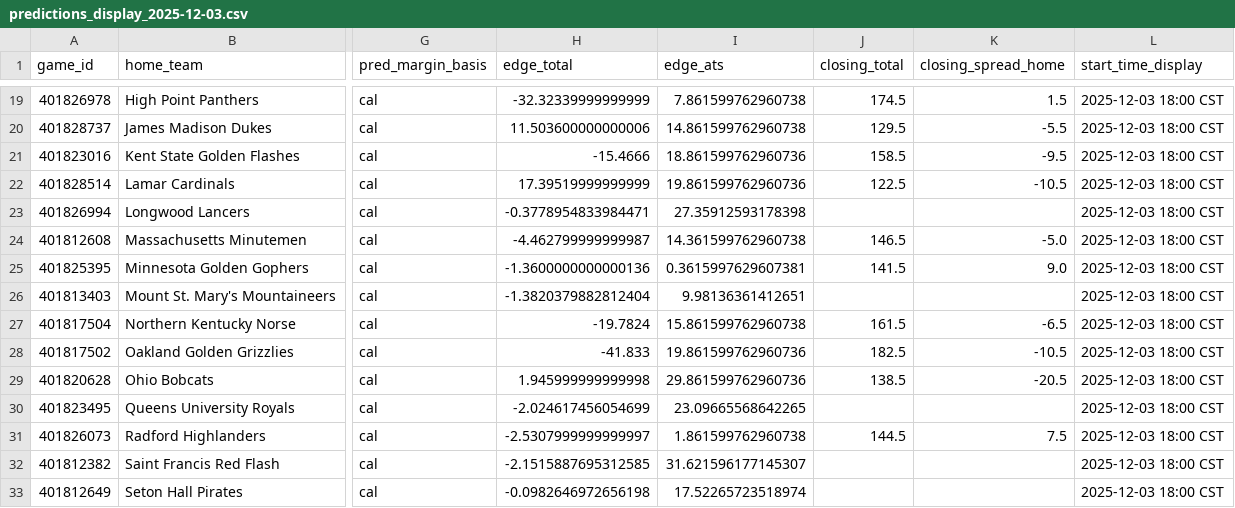
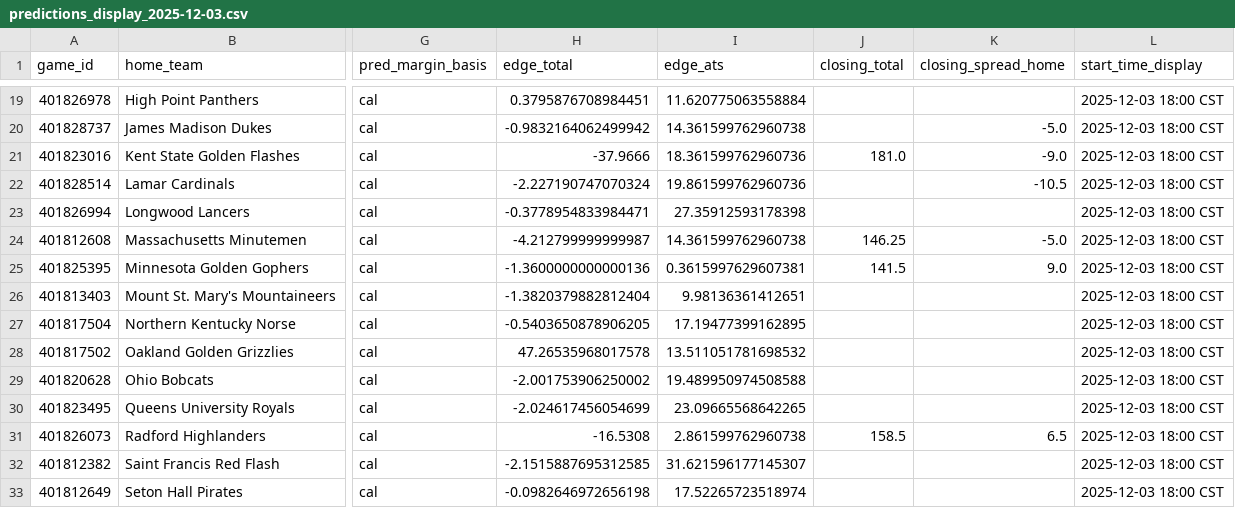
Before and after one commit to mostgood1/NCAAB, a CSV file: outputs/predictions_display_2025-12-03.csv, drawn as a sheet; only a part is shown, gaps mark what is left out; the diff covers the shown part only; the diff names each change by its address in the sheet, - before the commit and + after, or states it on an @@ line.

```diff
--- a/outputs/predictions_display_2025-12-03.csv
+++ b/outputs/predictions_display_2025-12-03.csv
-H19 (edge_total): -32.32339999999999
+H19 (edge_total): 0.3795876708984451
-I19 (edge_ats): 7.861599762960738
+I19 (edge_ats): 11.620775063558884
-J19 (closing_total): 174.5
+J19 (closing_total): (empty)
-K19 (closing_spread_home): 1.5
+K19 (closing_spread_home): (empty)
-H20 (edge_total): 11.503600000000006
+H20 (edge_total): -0.9832164062499942
-I20 (edge_ats): 14.861599762960738
+I20 (edge_ats): 14.361599762960738
-J20 (closing_total): 129.5
+J20 (closing_total): (empty)
-K20 (closing_spread_home): -5.5
+K20 (closing_spread_home): -5.0
-H21 (edge_total): -15.4666
+H21 (edge_total): -37.9666
-I21 (edge_ats): 18.861599762960736
+I21 (edge_ats): 18.361599762960736
-J21 (closing_total): 158.5
+J21 (closing_total): 181.0
-K21 (closing_spread_home): -9.5
+K21 (closing_spread_home): -9.0
-H22 (edge_total): 17.39519999999999
+H22 (edge_total): -2.227190747070324
-J22 (closing_total): 122.5
+J22 (closing_total): (empty)
-H24 (edge_total): -4.462799999999987
+H24 (edge_total): -4.212799999999987
-J24 (closing_total): 146.5
+J24 (closing_total): 146.25
-H27 (edge_total): -19.7824
+H27 (edge_total): -0.5403650878906205
-I27 (edge_ats): 15.861599762960738
+I27 (edge_ats): 17.19477399162895
-J27 (closing_total): 161.5
+J27 (closing_total): (empty)
-K27 (closing_spread_home): -6.5
+K27 (closing_spread_home): (empty)
-H28 (edge_total): -41.833
+H28 (edge_total): 47.26535968017578
-I28 (edge_ats): 19.861599762960736
+I28 (edge_ats): 13.511051781698532
-J28 (closing_total): 182.5
+J28 (closing_total): (empty)
-K28 (closing_spread_home): -10.5
+K28 (closing_spread_home): (empty)
-H29 (edge_total): 1.945999999999998
+H29 (edge_total): -2.001753906250002
-I29 (edge_ats): 29.861599762960736
+I29 (edge_ats): 19.489950974508588
-J29 (closing_total): 138.5
+J29 (closing_total): (empty)
-K29 (closing_spread_home): -20.5
+K29 (closing_spread_home): (empty)
-H31 (edge_total): -2.5307999999999997
+H31 (edge_total): -16.5308
-I31 (edge_ats): 1.861599762960738
+I31 (edge_ats): 2.861599762960738
-J31 (closing_total): 144.5
+J31 (closing_total): 158.5
-K31 (closing_spread_home): 7.5
+K31 (closing_spread_home): 6.5
```
Also changed, not shown: 1 added row, 1 removed row and 70 edited cells elsewhere in this file, outputs/games_2025-12-03.csv, outputs/games_with_odds_2025-12-03.csv, 4 other files.
